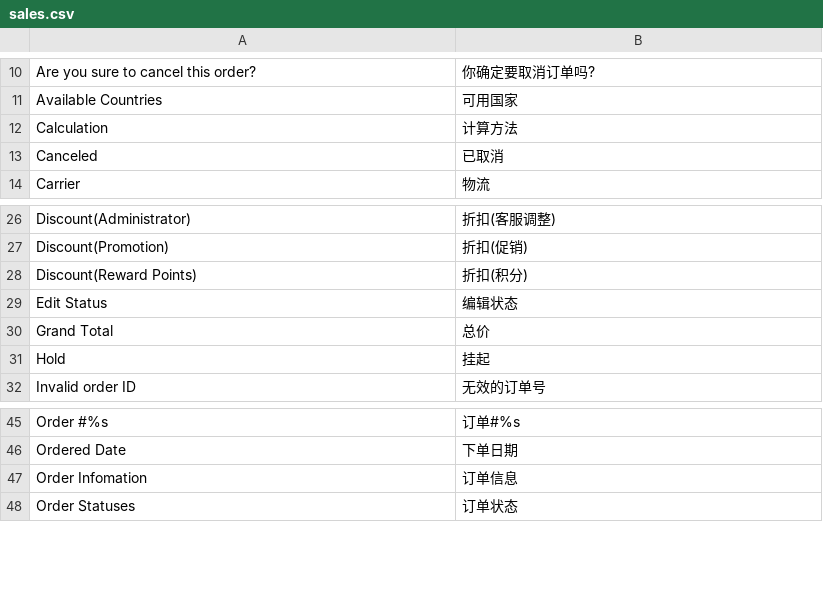
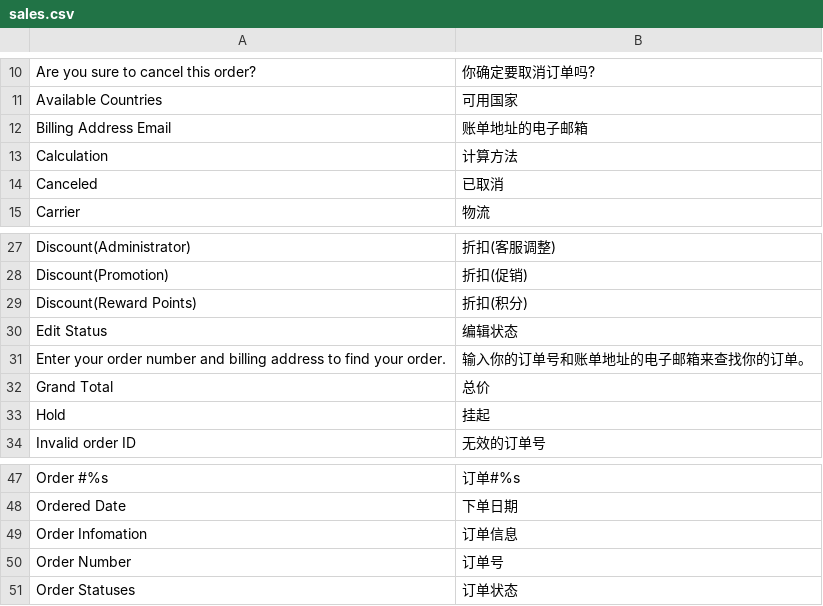
Before and after one commit to peachyang/py_website, a CSV file: app/i18n/zh-CN/sales.csv, drawn as a sheet; only a part is shown, gaps mark what is left out.

```diff
--- a/app/i18n/zh-CN/sales.csv
+++ b/app/i18n/zh-CN/sales.csv
@@ -11,2 +11,3 @@
 "Available Countries","可用国家"
+"Billing Address Email","账单地址的电子邮箱"
 "Calculation","计算方法"
@@ -29,2 +30,3 @@
 "Edit Status","编辑状态"
+"Enter your order number and billing address to find your order.","输入你的订单号和账单地址的电子邮箱来查找你的订单。"
 "Grand Total","总价"
@@ -47,2 +49,3 @@
 "Order Infomation","订单信息"
+"Order Number","订单号"
 "Order Statuses","订单状态"
```
Also changed, not shown: 9 other files.
